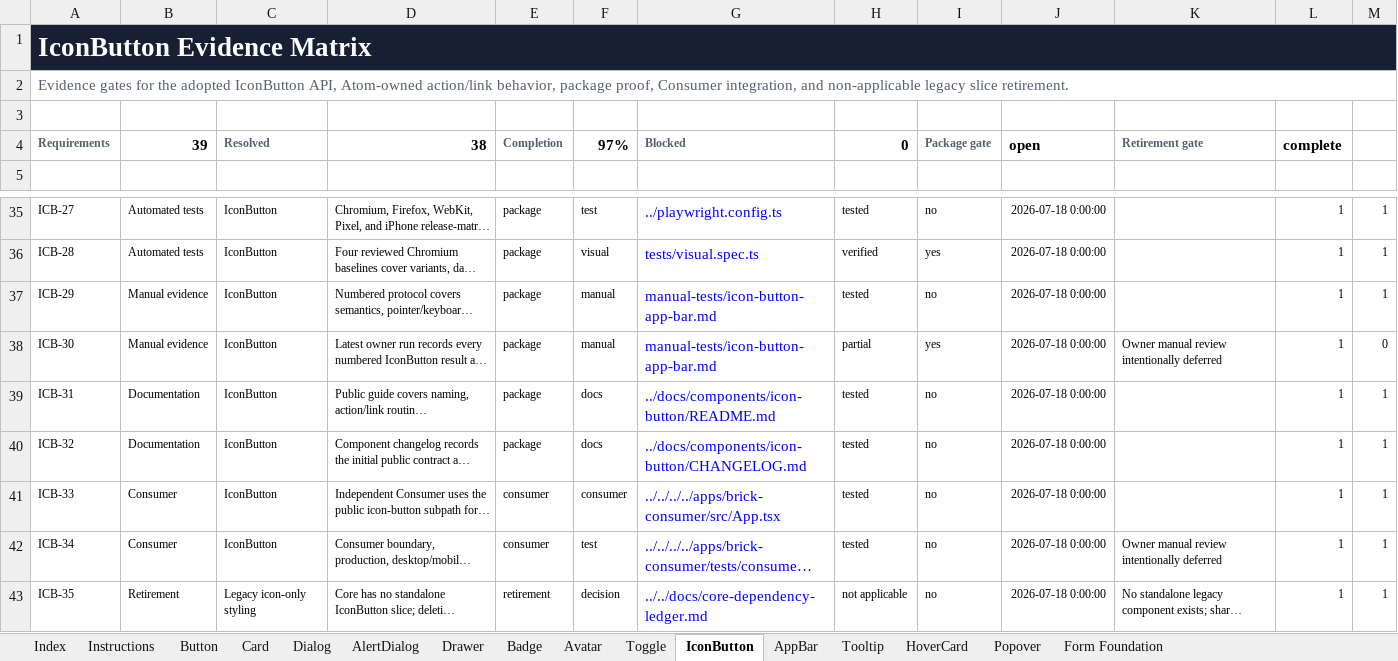
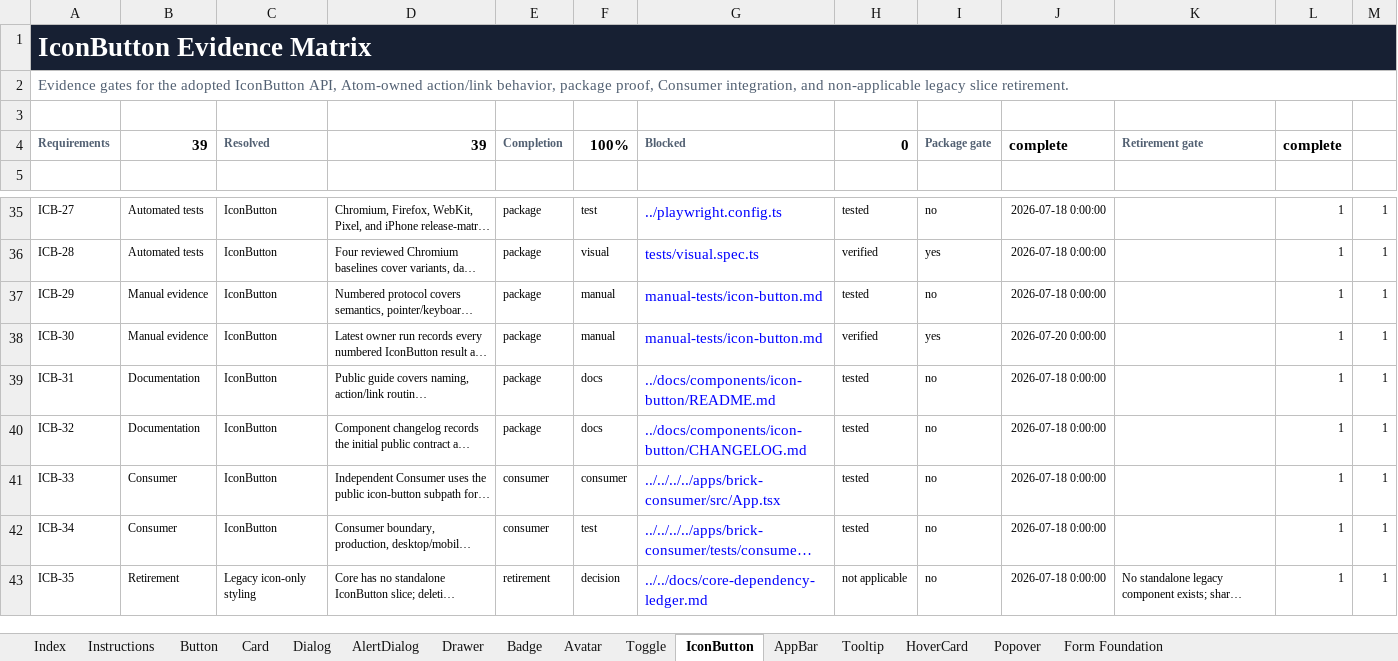
Before and after one commit to flowstack-ui/brick, an Excel workbook: playground/component-coverage.xlsx, sheet IconButton, drawn as a sheet; only a part is shown, gaps mark what is left out; long unchanged cells end in …; values as stored, in another font and other column widths than the file's, no borders; conditional formats not drawn; the diff names each change by its address in the sheet, - before the commit and + after, or states it on an @@ line.

```diff
--- a/playground/component-coverage.xlsx (sheet IconButton)
+++ b/playground/component-coverage.xlsx (sheet IconButton)
-D4: 38
+D4: 39
-F4: 97%
+F4: 100%
-J4: open
+J4: complete
-G37:G38: manual-tests/icon-button-app-bar.md
+G37:G38: manual-tests/icon-button.md
-H38: partial
+H38: verified
-J38: 2026-07-18 0:00:00
+J38: 2026-07-20 0:00:00
-K38: Owner manual review intentionally deferred
+K38: (empty)
-M38: 0
+M38: 1
-K42: Owner manual review intentionally deferred
+K42: (empty)
```
Also changed, not shown: sheet HoverCard, sheet Tooltip, sheet Popover, sheet Index, sheet AppBar, sheet Drawer, 38 other files.
